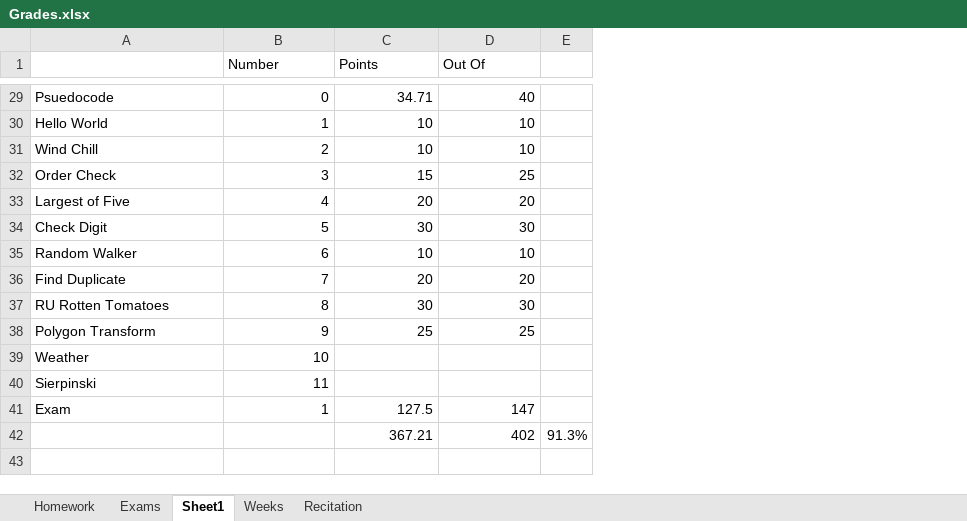
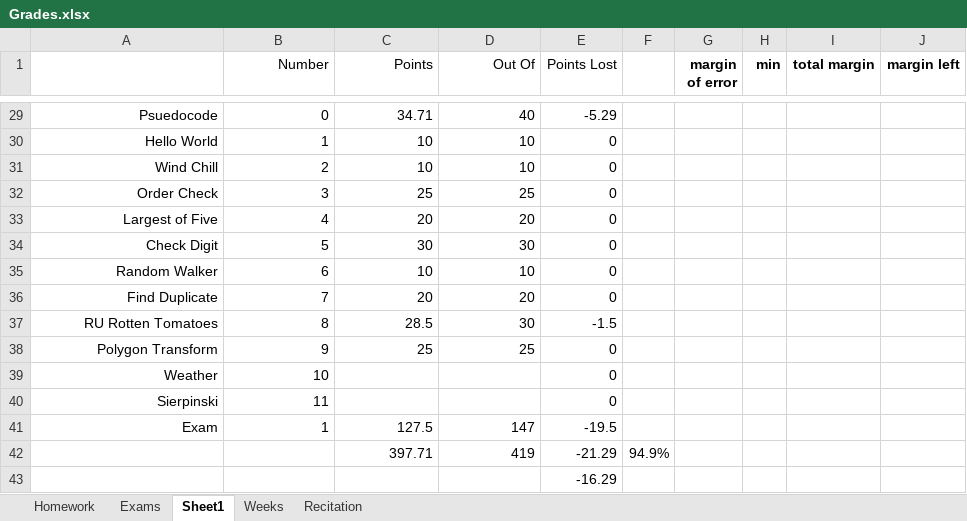
Before and after one commit to joe-granick/CLASS, an Excel workbook: FALL-2022/INTRO_TO_CS/Grades.xlsx, sheet Sheet1, drawn as a sheet; only a part is shown, gaps mark what is left out; values as stored, in another font and other column widths than the file's, no borders; removed rows and columns are numbered as before the commit, all else as after; the diff covers the shown part only; the diff names each change by its address in the sheet, - before the commit and + after, or states it on an @@ line.

```diff
--- a/FALL-2022/INTRO_TO_CS/Grades.xlsx (sheet Sheet1)
+++ b/FALL-2022/INTRO_TO_CS/Grades.xlsx (sheet Sheet1)
-column E, row 42: 91.3%
+column E (Points Lost), rows 29-41: -5.29 | 0 | 0 | 0 | 0 | 0 | 0 | 0 | -1.5 | 0 | 0 | 0 | -19.5; row 43: -16.29
+column F, empty
+column G (margin of error), empty
+column H (min), empty
+column I (total margin), empty
+column J (margin left), empty
-B1:D1 alignment: left
+B1:D1 alignment: right
-A29:A41 alignment: left
+A29:A41 alignment: right
-C32 (Points): 15
+C32 (Points): 25
-C37 (Points): 30
+C37 (Points): 28.5
+row 42:  |  | 397.71 | 419 | -21.29 | 94.9%
-C43 (Points): 367.21
+C43 (Points): (empty)
-D43 (Out Of): 402
+D43 (Out Of): (empty)
```
Also changed, not shown: 22 edited cells and cell formats elsewhere in this sheet, 12 other files.
